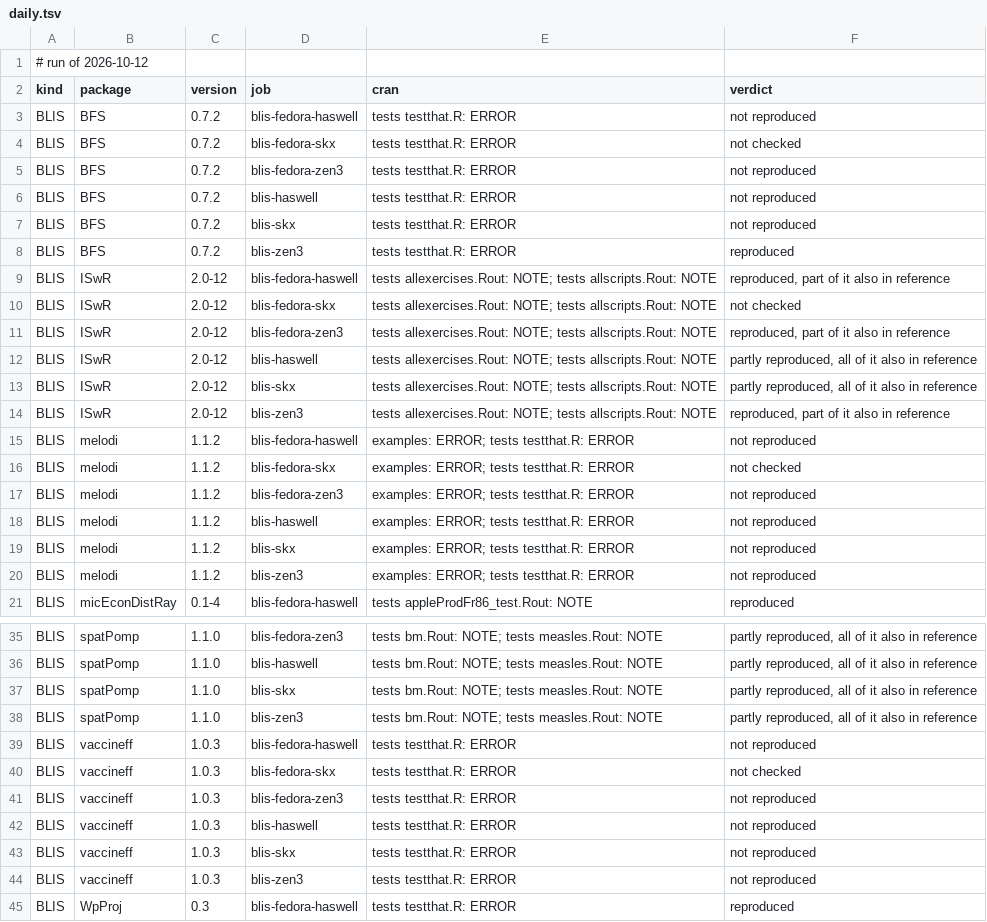
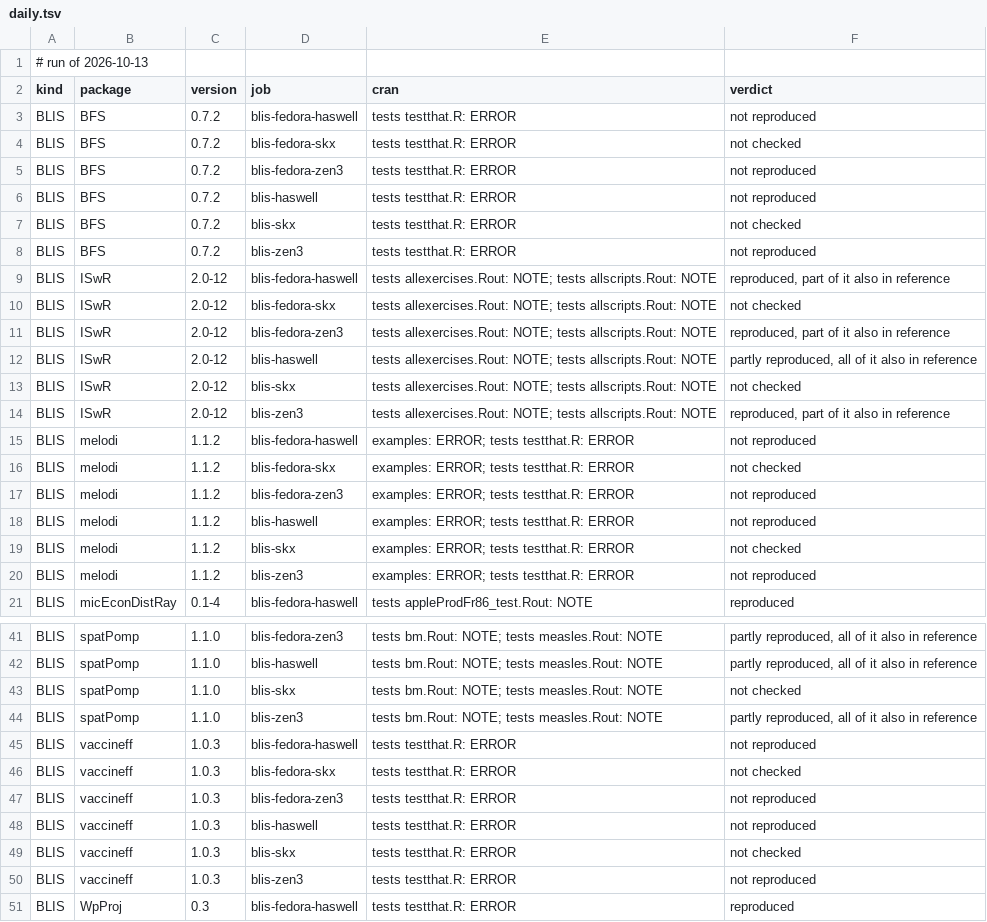
Before and after one commit to coatless/docker-r-check, a TSV file: eval/daily.tsv, drawn as a sheet; only a part is shown, gaps mark what is left out; the diff covers the shown part only.

```diff
--- a/eval/daily.tsv
+++ b/eval/daily.tsv
@@ -1,2 +1,2 @@
-# run of 2026-10-12
+# run of 2026-10-13
 kind	package	version	job	cran	verdict
@@ -6,4 +6,4 @@ BLIS	BFS	0.7.2	blis-fedora-zen3	tests testthat.R: ERROR	not reproduced
 BLIS	BFS	0.7.2	blis-haswell	tests testthat.R: ERROR	not reproduced
-BLIS	BFS	0.7.2	blis-skx	tests testthat.R: ERROR	not reproduced
-BLIS	BFS	0.7.2	blis-zen3	tests testthat.R: ERROR	reproduced
+BLIS	BFS	0.7.2	blis-skx	tests testthat.R: ERROR	not checked
+BLIS	BFS	0.7.2	blis-zen3	tests testthat.R: ERROR	not reproduced
 BLIS	ISwR	2.0-12	blis-fedora-haswell	tests allexercises.Rout: NOTE; tests allscripts.Rout: NOTE	reproduced, part of it also in reference
@@ -12,3 +12,3 @@ BLIS	ISwR	2.0-12	blis-fedora-zen3	tests allexercises.Rout: NOTE; tests allscript
 BLIS	ISwR	2.0-12	blis-haswell	tests allexercises.Rout: NOTE; tests allscripts.Rout: NOTE	partly reproduced, all of it also in reference
-BLIS	ISwR	2.0-12	blis-skx	tests allexercises.Rout: NOTE; tests allscripts.Rout: NOTE	partly reproduced, all of it also in reference
+BLIS	ISwR	2.0-12	blis-skx	tests allexercises.Rout: NOTE; tests allscripts.Rout: NOTE	not checked
 BLIS	ISwR	2.0-12	blis-zen3	tests allexercises.Rout: NOTE; tests allscripts.Rout: NOTE	reproduced, part of it also in reference
@@ -18,3 +18,3 @@ BLIS	melodi	1.1.2	blis-fedora-zen3	examples: ERROR; tests testthat.R: ERROR	not
 BLIS	melodi	1.1.2	blis-haswell	examples: ERROR; tests testthat.R: ERROR	not reproduced
-BLIS	melodi	1.1.2	blis-skx	examples: ERROR; tests testthat.R: ERROR	not reproduced
+BLIS	melodi	1.1.2	blis-skx	examples: ERROR; tests testthat.R: ERROR	not checked
 BLIS	melodi	1.1.2	blis-zen3	examples: ERROR; tests testthat.R: ERROR	not reproduced
@@ -36,3 +42,3 @@ BLIS	spatPomp	1.1.0	blis-fedora-zen3	tests bm.Rout: NOTE; tests measles.Rout: NO
 BLIS	spatPomp	1.1.0	blis-haswell	tests bm.Rout: NOTE; tests measles.Rout: NOTE	partly reproduced, all of it also in reference
-BLIS	spatPomp	1.1.0	blis-skx	tests bm.Rout: NOTE; tests measles.Rout: NOTE	partly reproduced, all of it also in reference
+BLIS	spatPomp	1.1.0	blis-skx	tests bm.Rout: NOTE; tests measles.Rout: NOTE	not checked
 BLIS	spatPomp	1.1.0	blis-zen3	tests bm.Rout: NOTE; tests measles.Rout: NOTE	partly reproduced, all of it also in reference
@@ -42,3 +48,3 @@ BLIS	vaccineff	1.0.3	blis-fedora-zen3	tests testthat.R: ERROR	not reproduced
 BLIS	vaccineff	1.0.3	blis-haswell	tests testthat.R: ERROR	not reproduced
-BLIS	vaccineff	1.0.3	blis-skx	tests testthat.R: ERROR	not reproduced
+BLIS	vaccineff	1.0.3	blis-skx	tests testthat.R: ERROR	not checked
 BLIS	vaccineff	1.0.3	blis-zen3	tests testthat.R: ERROR	not reproduced
```
Also changed, not shown: 8 added rows and 3 edited cells elsewhere in this file, 1 other file.
